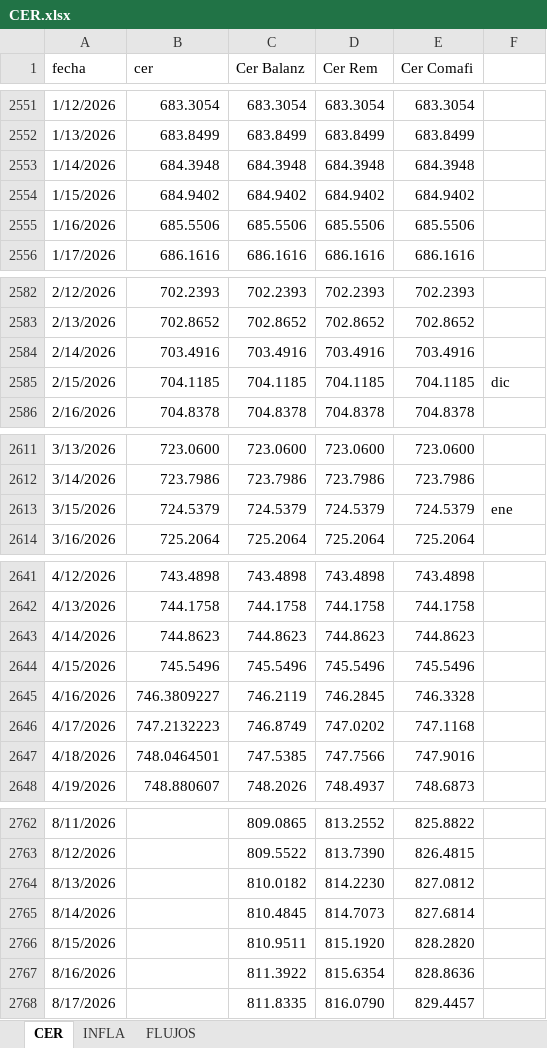
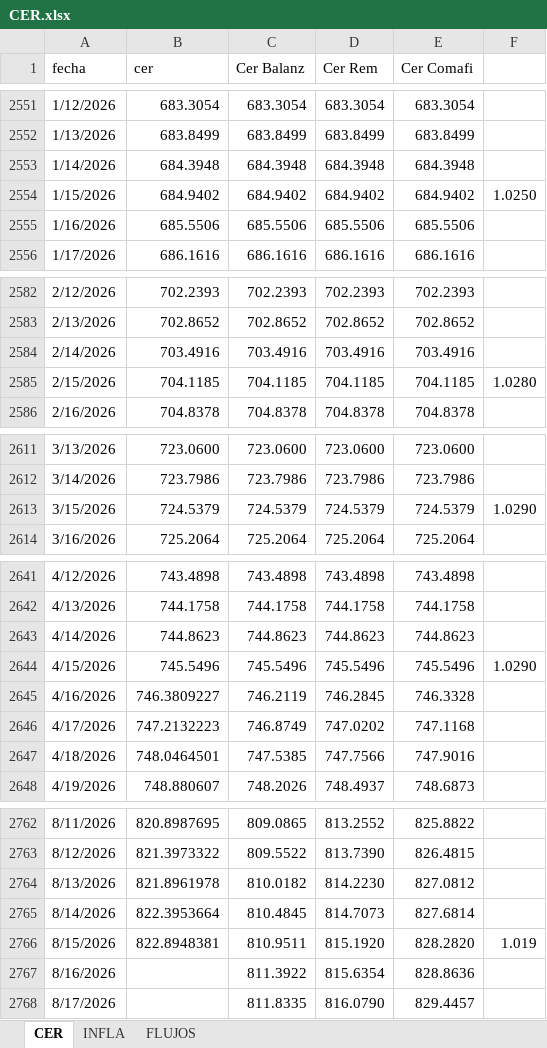
Before and after one commit to seguraseba/mi-curva-tasa-fija, an Excel workbook: CER.xlsx, sheet CER, drawn as a sheet; only a part is shown, gaps mark what is left out; values as stored, in another font and other column widths than the file's, no cell formats; the diff covers the shown part only; the diff names each change by its address in the sheet, - before the commit and + after, or states it on an @@ line.

```diff
--- a/CER.xlsx (sheet CER)
+++ b/CER.xlsx (sheet CER)
-F2554: (empty)
+F2554: 1.0250
-F2585: dic
+F2585: 1.0280
-F2613: ene
+F2613: 1.0290
-F2644: (empty)
+F2644: 1.0290
-B2762 (cer): (empty)
+B2762 (cer): 820.8987695
-B2763 (cer): (empty)
+B2763 (cer): 821.3973322
-B2764 (cer): (empty)
+B2764 (cer): 821.8961978
-B2765 (cer): (empty)
+B2765 (cer): 822.3953664
-B2766 (cer): (empty)
+B2766 (cer): 822.8948381
-F2766: (empty)
+F2766: 1.019
```
Also changed, not shown: 29 edited cells elsewhere in this sheet, cell formats.
